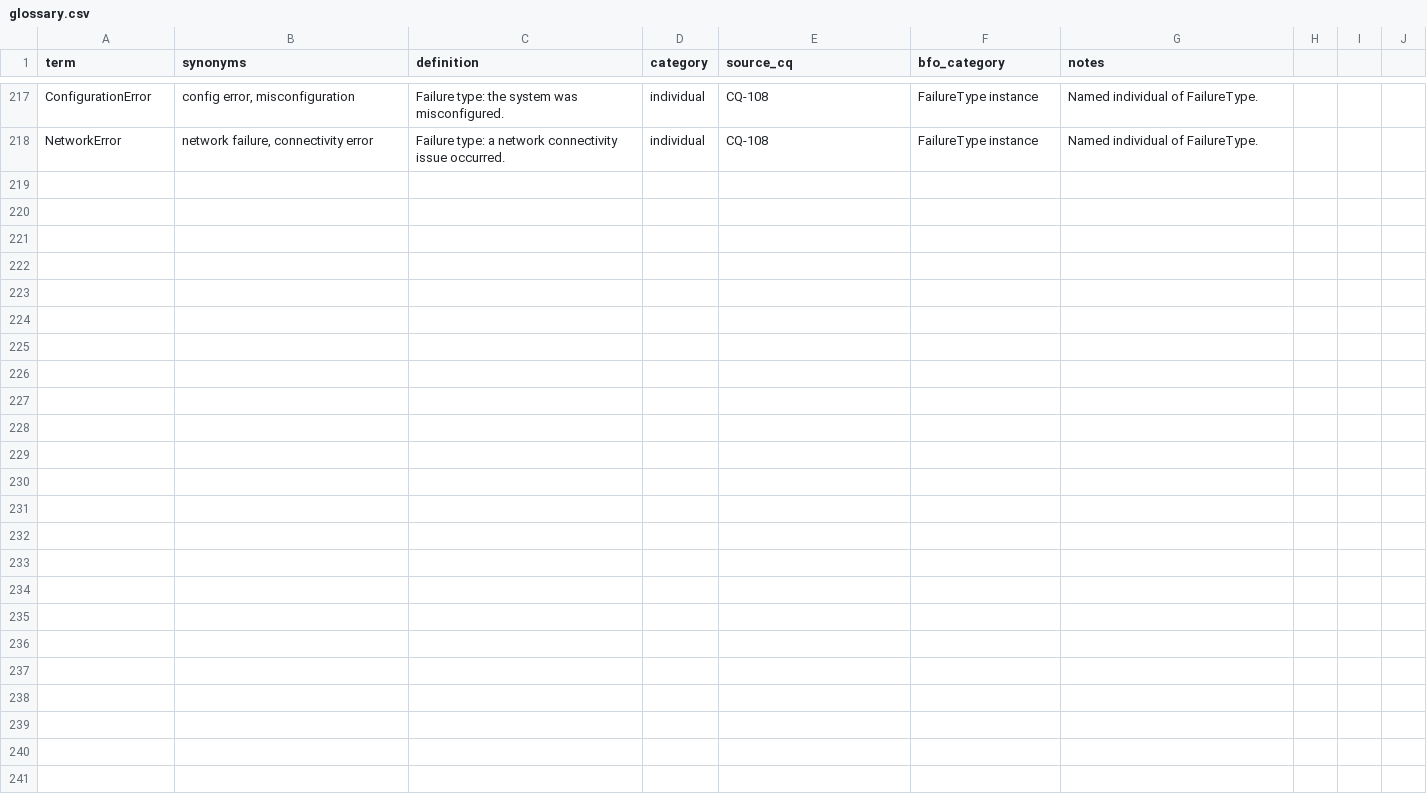
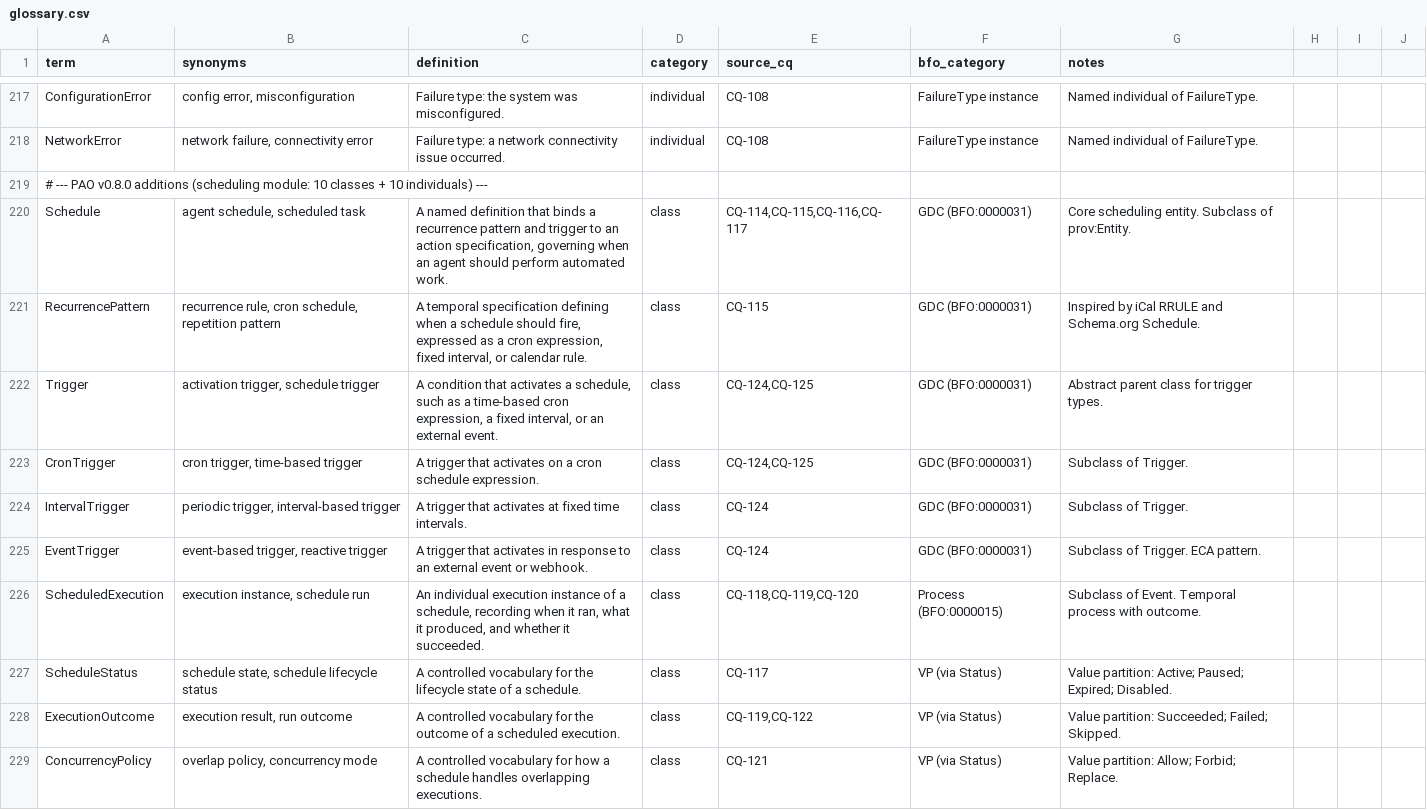
Before and after one commit to mepuka/ontology-skill, a CSV file: ontologies/personal_agent_ontology/docs/glossary.csv, drawn as a sheet; only a part is shown, gaps mark what is left out; the diff covers the shown part only; the diff names each change by its address in the sheet, - before the commit and + after, or states it on an @@ line.

```diff
--- a/ontologies/personal_agent_ontology/docs/glossary.csv
+++ b/ontologies/personal_agent_ontology/docs/glossary.csv
+row 219: # --- PAO v0.8.0 additions (scheduling module: 10 classes + 10 individuals) ---
+row 220: Schedule | agent schedule, scheduled task | A named definition that binds a recurrence pattern and trigger to an action specification, governing when an agent should perform automated work. | class | CQ-114,CQ-115,CQ-116,CQ-117 | GDC (BFO:0000031) | Core scheduling entity. Subclass of prov:Entity.
+row 221: RecurrencePattern | recurrence rule, cron schedule, repetition pattern | A temporal specification defining when a schedule should fire, expressed as a cron expression, fixed interval, or calendar rule. | class | CQ-115 | GDC (BFO:0000031) | Inspired by iCal RRULE and Schema.org Schedule.
+row 222: Trigger | activation trigger, schedule trigger | A condition that activates a schedule, such as a time-based cron expression, a fixed interval, or an external event. | class | CQ-124,CQ-125 | GDC (BFO:0000031) | Abstract parent class for trigger types.
+row 223: CronTrigger | cron trigger, time-based trigger | A trigger that activates on a cron schedule expression. | class | CQ-124,CQ-125 | GDC (BFO:0000031) | Subclass of Trigger.
+row 224: IntervalTrigger | periodic trigger, interval-based trigger | A trigger that activates at fixed time intervals. | class | CQ-124 | GDC (BFO:0000031) | Subclass of Trigger.
+row 225: EventTrigger | event-based trigger, reactive trigger | A trigger that activates in response to an external event or webhook. | class | CQ-124 | GDC (BFO:0000031) | Subclass of Trigger. ECA pattern.
+row 226: ScheduledExecution | execution instance, schedule run | An individual execution instance of a schedule, recording when it ran, what it produced, and whether it succeeded. | class | CQ-118,CQ-119,CQ-120 | Process (BFO:0000015) | Subclass of Event. Temporal process with outcome.
+row 227: ScheduleStatus | schedule state, schedule lifecycle status | A controlled vocabulary for the lifecycle state of a schedule. | class | CQ-117 | VP (via Status) | Value partition: Active; Paused; Expired; Disabled.
+row 228: ExecutionOutcome | execution result, run outcome | A controlled vocabulary for the outcome of a scheduled execution. | class | CQ-119,CQ-122 | VP (via Status) | Value partition: Succeeded; Failed; Skipped.
+row 229: ConcurrencyPolicy | overlap policy, concurrency mode | A controlled vocabulary for how a schedule handles overlapping executions. | class | CQ-121 | VP (via Status) | Value partition: Allow; Forbid; Replace.
```
Also changed, not shown: 10 added rows elsewhere in this file, ontologies/personal_agent_ontology/docs/traceability-matrix.csv, 38 other files.
